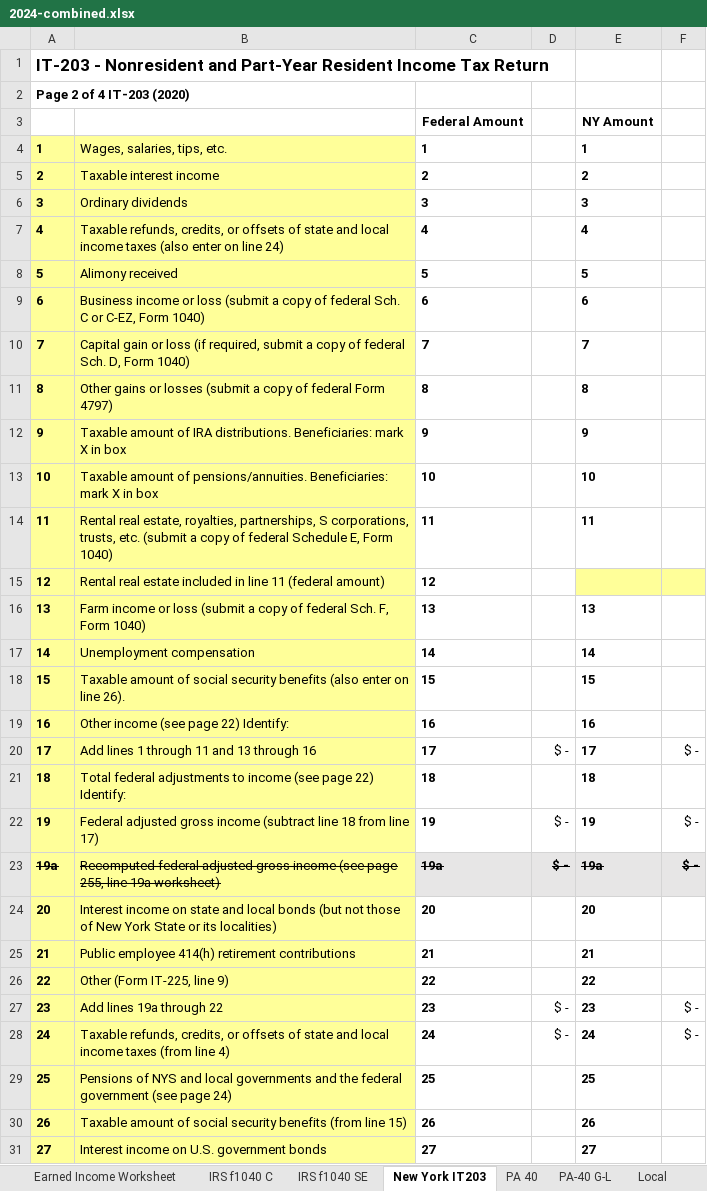
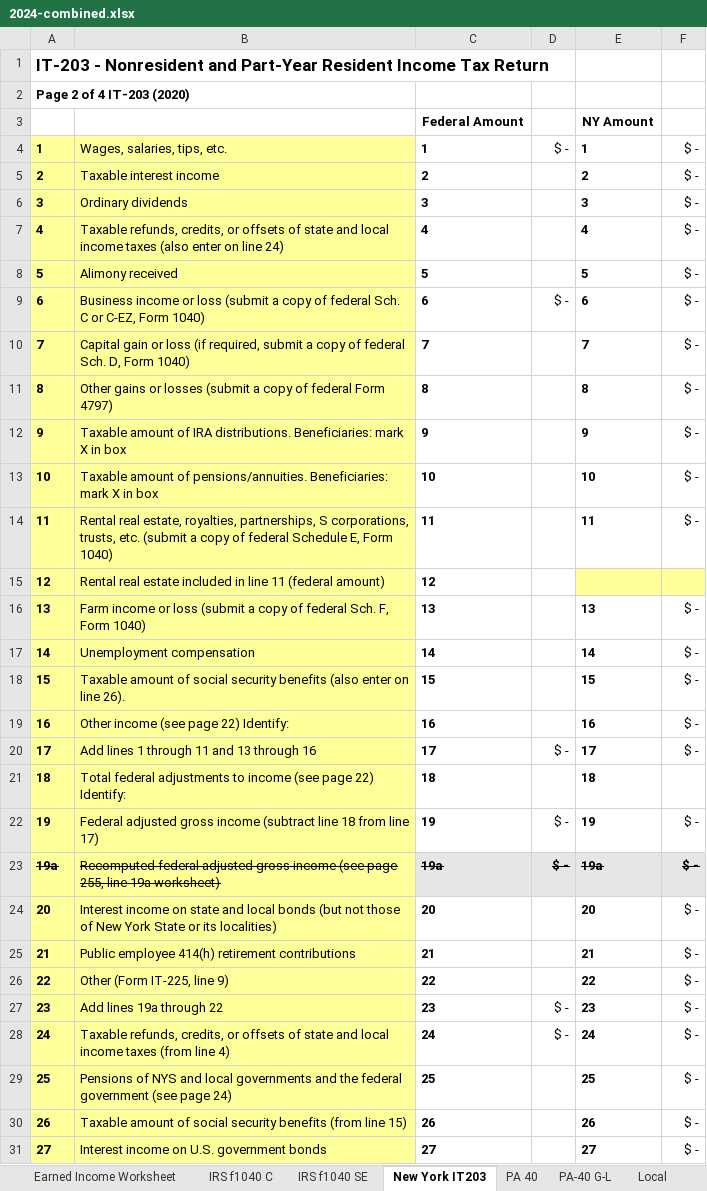
Before and after one commit to ewcole/tax_worksheets, an Excel workbook: 2024-combined.xlsx, sheet New York IT203, drawn as a sheet; only a part is shown; values as stored, in another font and other column widths than the file's, no borders; the diff covers the shown part only; the diff names each change by its address in the sheet, - before the commit and + after, or states it on an @@ line.

```diff
--- a/2024-combined.xlsx (sheet New York IT203)
+++ b/2024-combined.xlsx (sheet New York IT203)
-D4: (empty)
+D4: $ -
-F4:F14: (empty)
+F4:F14: $ -
-D9: (empty)
+D9: $ -
-F16:F19: (empty)
+F16:F19: $ -
-F24:F26: (empty)
+F24:F26: $ -
-F29:F31: (empty)
+F29:F31: $ -
```
Also changed, not shown: 3 edited cells elsewhere in this sheet, sheet PA 40, sheet s8912 Credit Limit Worksheet, sheet Earned Income Worksheet, sheet PA-40 G-L, sheet IRS f1040 8812, formulas that keep their value, 1 other file.
